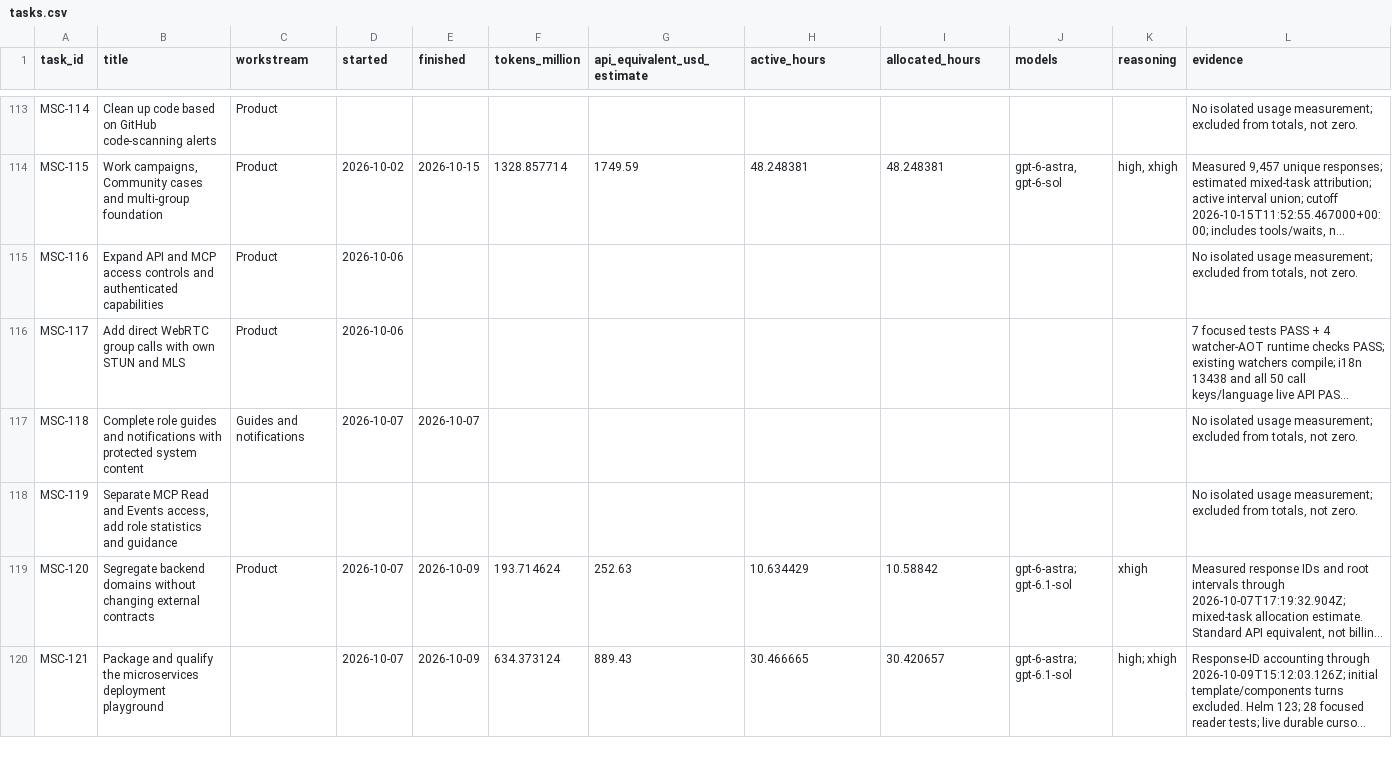
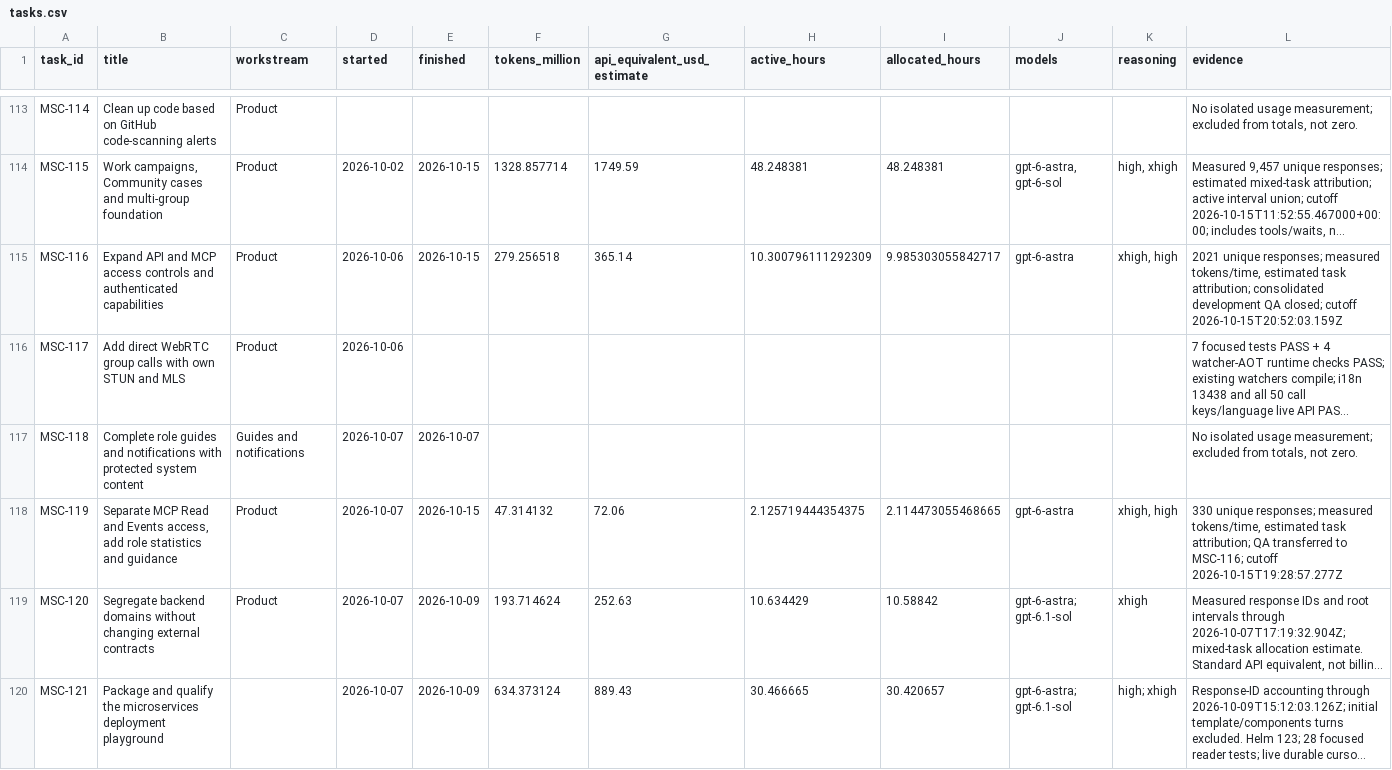
Before and after one commit to fssrepository/myscoutee-roadmap, a CSV file: guides/project-history/myscoutee/tasks.csv, drawn as a sheet; only a part is shown, gaps mark what is left out; long unchanged cells end in …; the diff names each change by its address in the sheet, - before the commit and + after, or states it on an @@ line.

Commit message:
[MSC-116][MSC-119] Close consolidated QA and record measured effort
Record verified Project closure, measured usage and explicit attribution windows without double-counting MSC-119. Preserve exact response components, active and allocated intervals, frozen API-equivalent valuation, source commit mappings and restorable checksums. Remove per-task usage announcements from the root README.

```diff
--- a/guides/project-history/myscoutee/tasks.csv
+++ b/guides/project-history/myscoutee/tasks.csv
-E115 (finished): (empty)
+E115 (finished): 2026-10-15
-F115 (tokens_million): (empty)
+F115 (tokens_million): 279.256518
-G115 (api_equivalent_usd_estimate): (empty)
+G115 (api_equivalent_usd_estimate): 365.14
-H115 (active_hours): (empty)
+H115 (active_hours): 10.300796111292309
-I115 (allocated_hours): (empty)
+I115 (allocated_hours): 9.985303055842717
-J115 (models): (empty)
+J115 (models): gpt-6-astra
-K115 (reasoning): (empty)
+K115 (reasoning): xhigh, high
-L115 (evidence): No isolated usage measurement; excluded from totals, not zero.
+L115 (evidence): 2021 unique responses; measured tokens/time, estimated task attribution; consolidated development QA closed; cutoff 2026-10-15T20:52:03.159Z
-C118 (workstream): (empty)
+C118 (workstream): Product
-D118 (started): (empty)
+D118 (started): 2026-10-07
-E118 (finished): (empty)
+E118 (finished): 2026-10-15
-F118 (tokens_million): (empty)
+F118 (tokens_million): 47.314132
-G118 (api_equivalent_usd_estimate): (empty)
+G118 (api_equivalent_usd_estimate): 72.06
-H118 (active_hours): (empty)
+H118 (active_hours): 2.125719444354375
-I118 (allocated_hours): (empty)
+I118 (allocated_hours): 2.114473055468665
-J118 (models): (empty)
+J118 (models): gpt-6-astra
-K118 (reasoning): (empty)
+K118 (reasoning): xhigh, high
-L118 (evidence): No isolated usage measurement; excluded from totals, not zero.
+L118 (evidence): 330 unique responses; measured tokens/time, estimated task attribution; QA transferred to MSC-116; cutoff 2026-10-15T19:28:57.277Z
```
Also changed, not shown: 12 other files.
